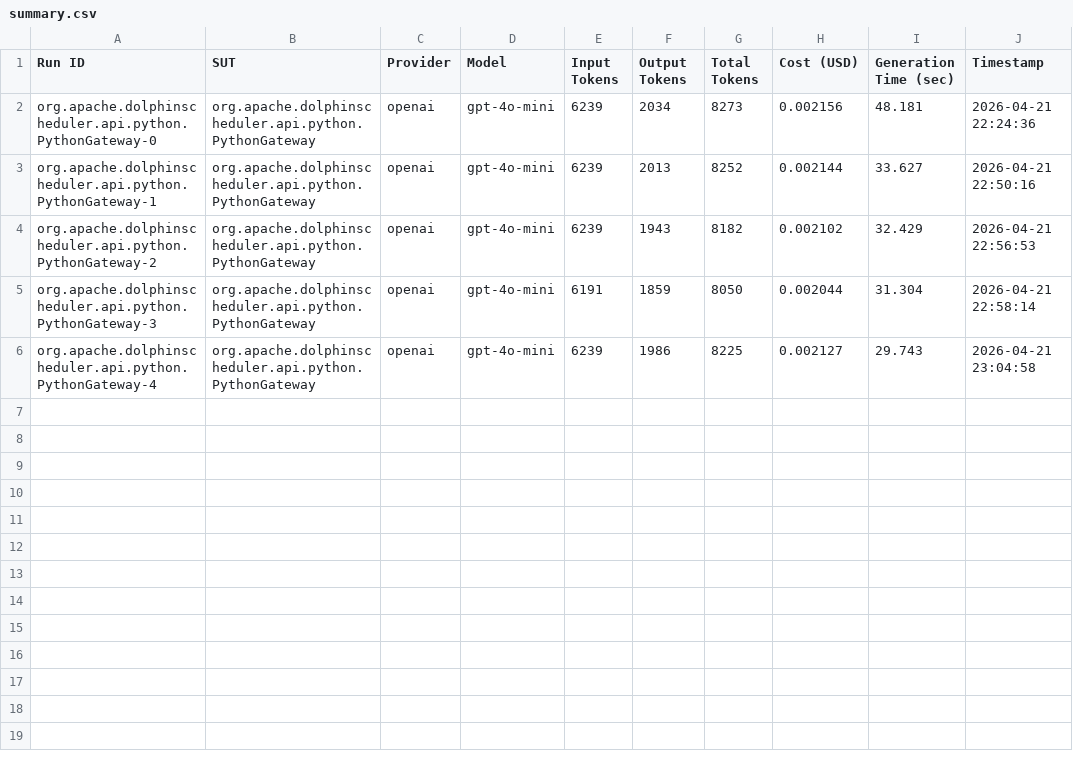
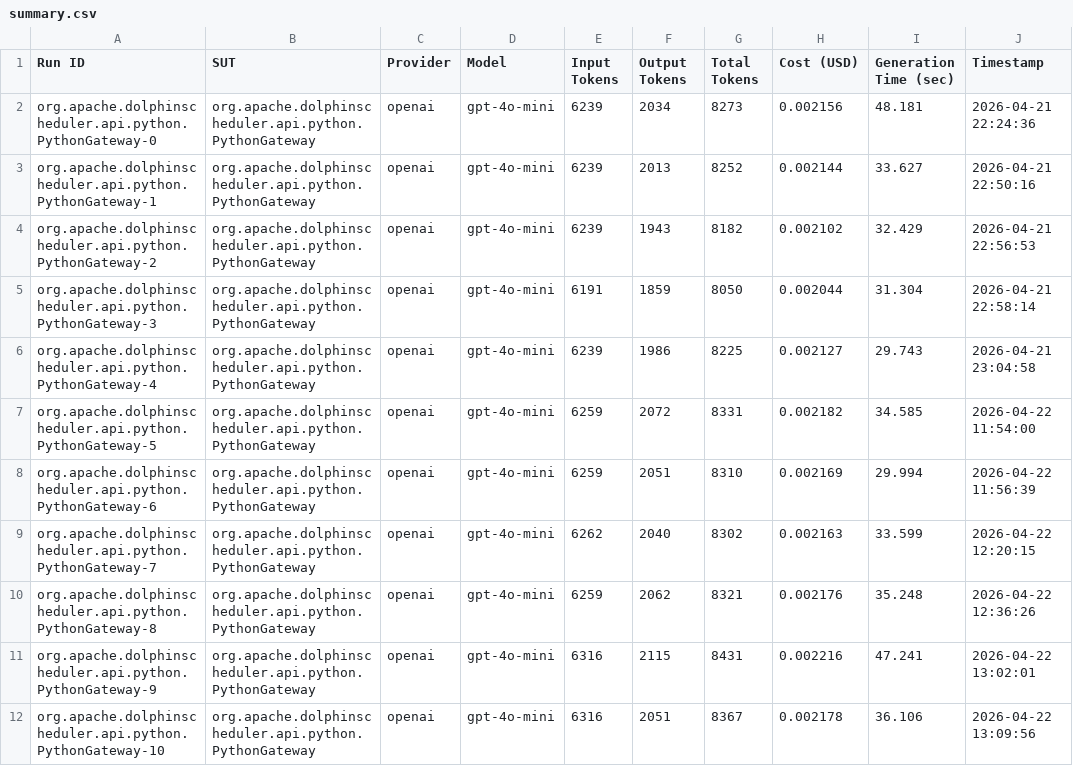
Before and after one commit to FedericoValeri/unmock4j, a CSV file: results/summary.csv, drawn as a sheet; the diff names each change by its address in the sheet, - before the commit and + after, or states it on an @@ line.

```diff
--- a/results/summary.csv
+++ b/results/summary.csv
+row 7: org.apache.dolphinscheduler.api.python.PythonGateway-5 | org.apache.dolphinscheduler.api.python.PythonGateway | openai | gpt-4o-mini | 6259 | 2072 | 8331 | 0.002182 | 34.585 | 2026-04-22 11:54:00
+row 8: org.apache.dolphinscheduler.api.python.PythonGateway-6 | org.apache.dolphinscheduler.api.python.PythonGateway | openai | gpt-4o-mini | 6259 | 2051 | 8310 | 0.002169 | 29.994 | 2026-04-22 11:56:39
+row 9: org.apache.dolphinscheduler.api.python.PythonGateway-7 | org.apache.dolphinscheduler.api.python.PythonGateway | openai | gpt-4o-mini | 6262 | 2040 | 8302 | 0.002163 | 33.599 | 2026-04-22 12:20:15
+row 10: org.apache.dolphinscheduler.api.python.PythonGateway-8 | org.apache.dolphinscheduler.api.python.PythonGateway | openai | gpt-4o-mini | 6259 | 2062 | 8321 | 0.002176 | 35.248 | 2026-04-22 12:36:26
+row 11: org.apache.dolphinscheduler.api.python.PythonGateway-9 | org.apache.dolphinscheduler.api.python.PythonGateway | openai | gpt-4o-mini | 6316 | 2115 | 8431 | 0.002216 | 47.241 | 2026-04-22 13:02:01
+row 12: org.apache.dolphinscheduler.api.python.PythonGateway-10 | org.apache.dolphinscheduler.api.python.PythonGateway | openai | gpt-4o-mini | 6316 | 2051 | 8367 | 0.002178 | 36.106 | 2026-04-22 13:09:56
```
Also changed, not shown: 25 other files.
